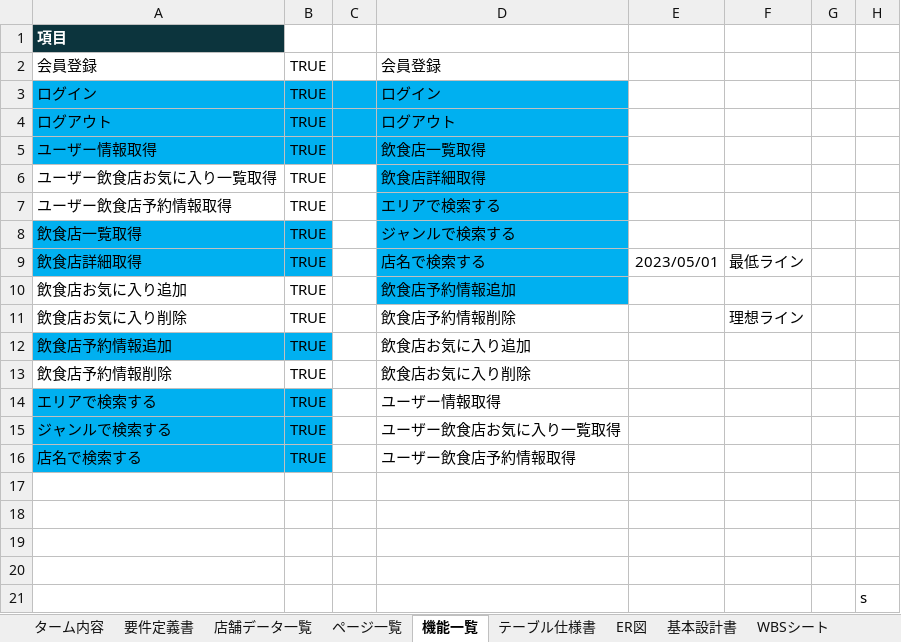
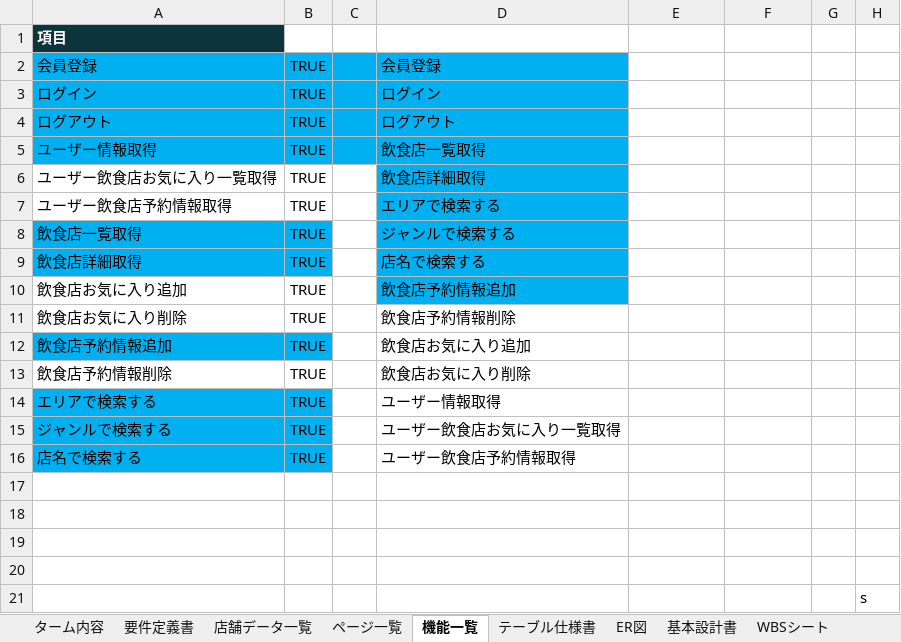
Before and after one commit to EpilonPhoenix/Rese, an Excel workbook: Req/田中さん Web開発上級 生徒様用案件シー.xlsx, sheet 機能一覧, drawn as a sheet; values as stored, in another font and other column widths than the file's, no borders; the diff names each change by its address in the sheet, - before the commit and + after, or states it on an @@ line.

```diff
--- a/Req/田中さん Web開発上級 生徒様用案件シー.xlsx (sheet 機能一覧)
+++ b/Req/田中さん Web開発上級 生徒様用案件シー.xlsx (sheet 機能一覧)
-A2:D2 fill: none
+A2:D2 fill: #00B0F0
-E9: 2023/05/01
+E9: (empty)
-F9: 最低ライン
+F9: (empty)
-F11: 理想ライン
+F11: (empty)
```
Also changed, not shown: sheet 追加実装項目, 7 other files.
